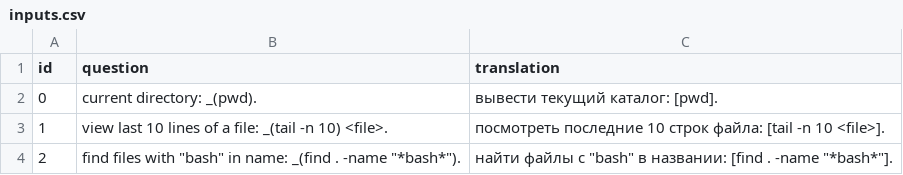
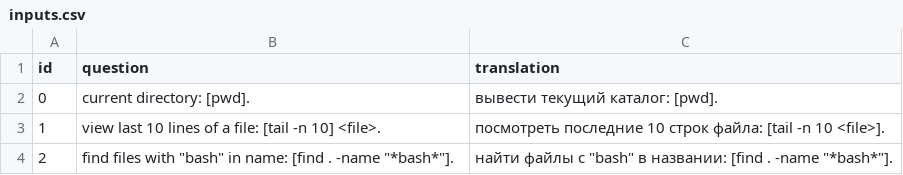
Before and after one commit to df09/eng, a CSV file: data/topics/0_test/questions/inputs.csv, drawn as a sheet.

Commit message:
q_choose/q_input/q_fill: v1 - done

```diff
--- a/data/topics/0_test/questions/inputs.csv
+++ b/data/topics/0_test/questions/inputs.csv
@@ -1,4 +1,4 @@
 id,question,translation
-0,current directory: _(pwd).,вывести текущий каталог: [pwd].
-1,view last 10 lines of a file: _(tail -n 10) <file>.,посмотреть последние 10 строк файла: [tail -n 10 <file>].
-2,find files with "bash" in name: _(find . -name "*bash*").,найти файлы с "bash" в названии: [find . -name "*bash*"].
+0,current directory: [pwd].,вывести текущий каталог: [pwd].
+1,view last 10 lines of a file: [tail -n 10] <file>.,посмотреть последние 10 строк файла: [tail -n 10 <file>].
+2,find files with "bash" in name: [find . -name "*bash*"].,найти файлы с "bash" в названии: [find . -name "*bash*"].
```
Also changed, not shown: data/users/df09/progress.csv, 18 other files.
